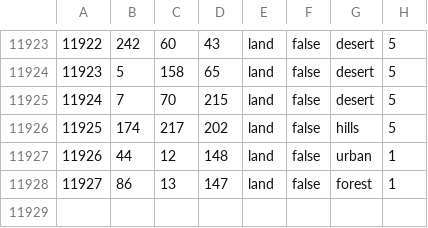
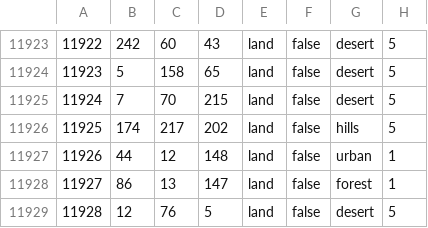
Before and after one commit to Lennardhoi/LW, a CSV file: map/definition.csv, drawn as a sheet; only a part is shown, gaps mark what is left out.

```diff
--- a/map/definition.csv
+++ b/map/definition.csv
@@ -11928 +11928,2 @@
 11927;86;13;147;land;false;forest;1
+11928;12;76;5;land;false;desert;5
```
Also changed, not shown: 22 other files.
